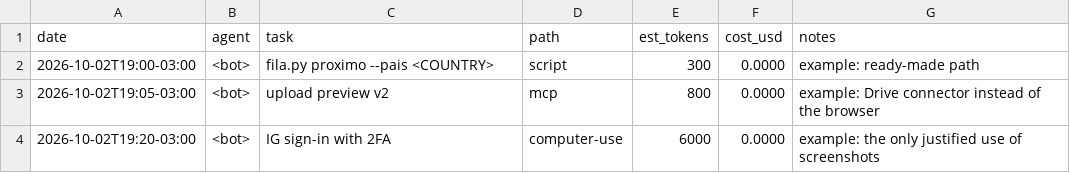
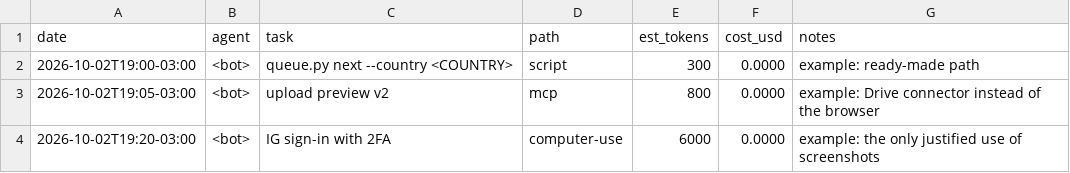
Before and after one commit to wesleysimplicio/grokbot-economy, a CSV file: templates/token-log.csv, drawn as a sheet.

Commit message:
Generalize internal script, file and item names (queue.py, record_step.py, board.py, google_api.py, video-cli, qa.sh, FINAL-COMMAND.md, <ITEM_ID>)

```diff
--- a/templates/token-log.csv
+++ b/templates/token-log.csv
@@ -1,3 +1,3 @@
 date,agent,task,path,est_tokens,cost_usd,notes
-2026-10-02T19:00-03:00,<bot>,fila.py proximo --pais <COUNTRY>,script,300,0.0000,example: ready-made path
+2026-10-02T19:00-03:00,<bot>,queue.py next --country <COUNTRY>,script,300,0.0000,example: ready-made path
 2026-10-02T19:05-03:00,<bot>,upload preview v2,mcp,800,0.0000,example: Drive connector instead of the browser
```
Also changed, not shown: 3 other files.
